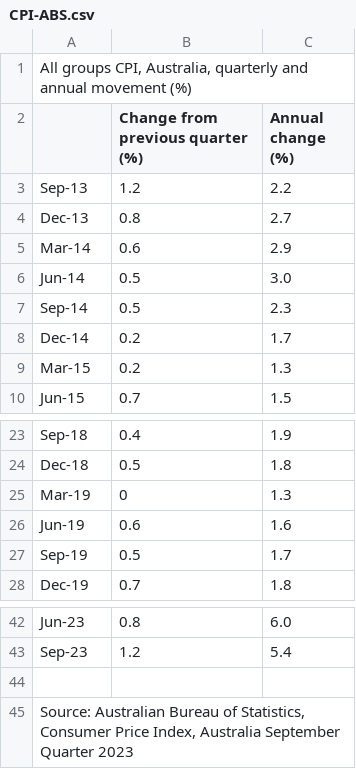
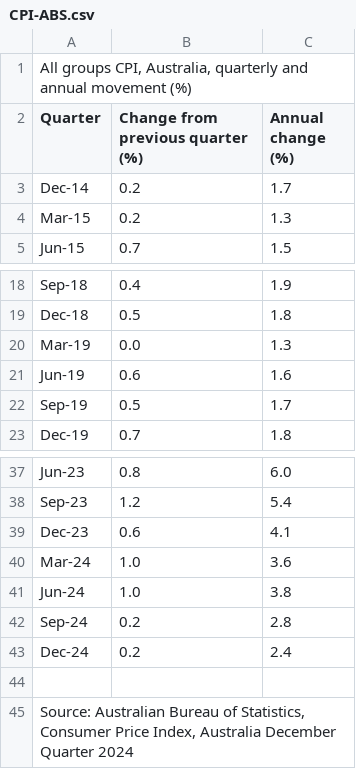
Before and after one commit to AngusMcLure/FSANZ-ANU-Foodborne-Illness-Costing, a CSV file: Data/CPI-ABS.csv, drawn as a sheet; only a part is shown, gaps mark what is left out.

Commit message:
Update CPI to Dec-2024

```diff
--- a/Data/CPI-ABS.csv
+++ b/Data/CPI-ABS.csv
@@ -1,8 +1,3 @@
 "All groups CPI, Australia, quarterly and annual movement (%)"
-,"Change from previous quarter (%)","Annual change (%)"
-"Sep-13","1.2","2.2"
-"Dec-13","0.8","2.7"
-"Mar-14","0.6","2.9"
-"Jun-14","0.5","3.0"
-"Sep-14","0.5","2.3"
+"Quarter","Change from previous quarter (%)","Annual change (%)"
 "Dec-14","0.2","1.7"
@@ -24,3 +19,3 @@
 "Dec-18","0.5","1.8"
-"Mar-19","0","1.3"
+"Mar-19","0.0","1.3"
 "Jun-19","0.6","1.6"
@@ -43,3 +38,8 @@
 "Sep-23","1.2","5.4"
+"Dec-23","0.6","4.1"
+"Mar-24","1.0","3.6"
+"Jun-24","1.0","3.8"
+"Sep-24","0.2","2.8"
+"Dec-24","0.2","2.4"
 
-"Source: Australian Bureau of Statistics, Consumer Price Index, Australia September Quarter 2023"
+"Source: Australian Bureau of Statistics, Consumer Price Index, Australia December Quarter 2024"
```
